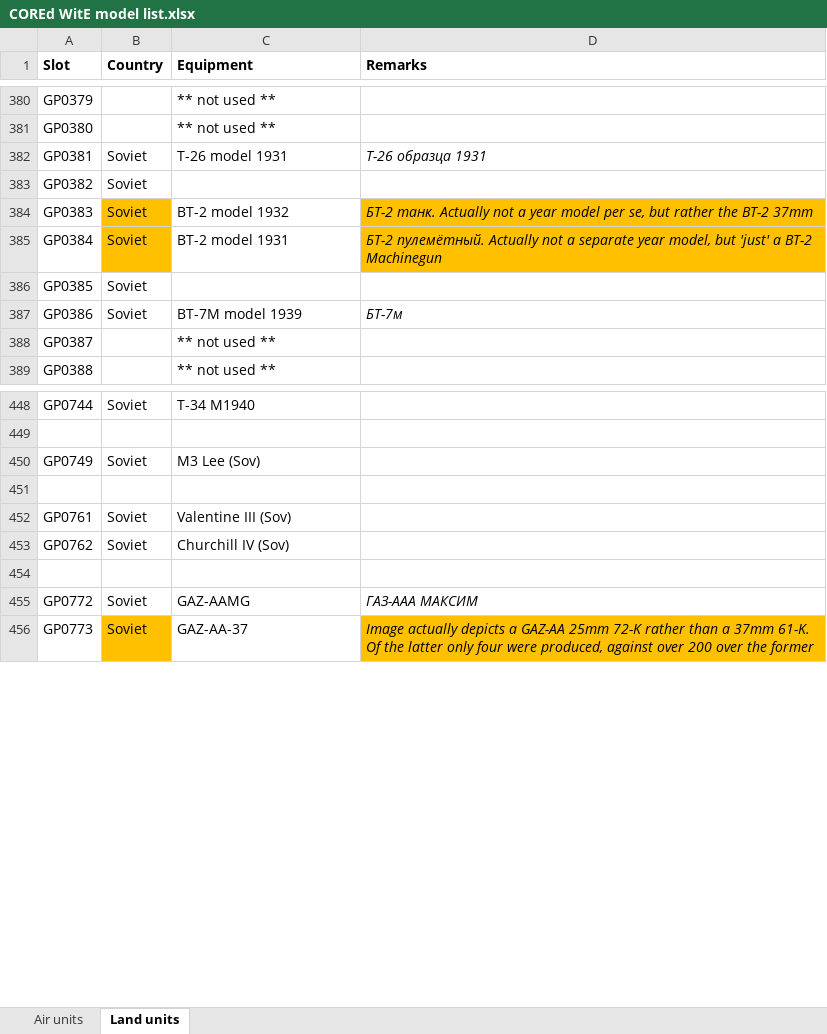
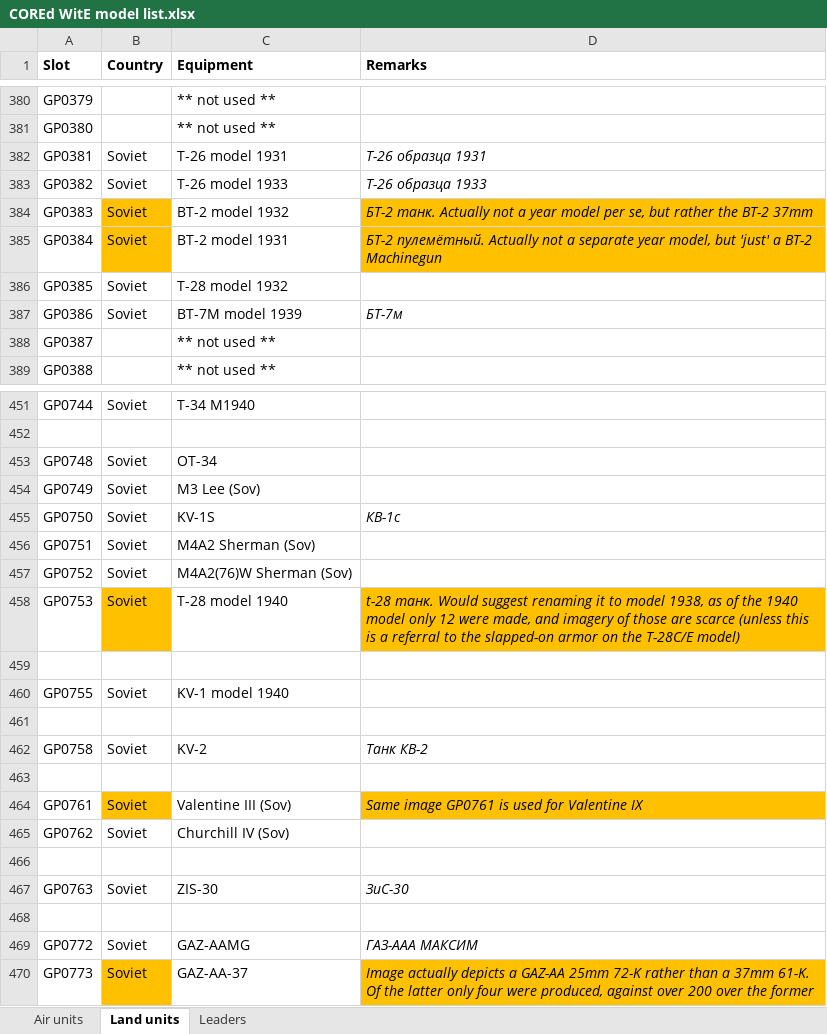
Before and after one commit to mod-CORE2/Gary-Grigsby-s-War-in-the-East, an Excel workbook: COREd WitE model list.xlsx, sheet Land units, drawn as a sheet; only a part is shown, gaps mark what is left out; values as stored, in another font and other column widths than the file's, no borders; addresses are those after the commit; the diff covers the shown part only; the diff names each change by its address in the sheet, - before the commit and + after, or states it on an @@ line.

```diff
--- a/COREd WitE model list.xlsx (sheet Land units)
+++ b/COREd WitE model list.xlsx (sheet Land units)
+sheet tab: Leaders
-C383 (Equipment): (empty)
+C383 (Equipment): T-26 model 1933
-D383 (Remarks): (empty)
+D383 (Remarks): Т-26 образца 1933
-C386 (Equipment): (empty)
+C386 (Equipment): T-28 model 1932
+row 453: GP0748 | Soviet | OT-34
+row 455: GP0750 | Soviet | KV-1S | КВ-1с
+row 456: GP0751 | Soviet | M4A2 Sherman (Sov)
+row 457: GP0752 | Soviet | M4A2(76)W Sherman (Sov)
+row 458: GP0753 | Soviet | T-28 model 1940 | t-28 танк. Would suggest renaming it to model 1938, as of the 1940 model only 12 were made, and imagery of those are scarce (unless this is a referral to the slapped-on armor on the T-28C/E model)
+row 460: GP0755 | Soviet | KV-1 model 1940
+row 461: (empty)
+row 462: GP0758 | Soviet | KV-2 | Танк КВ-2
+row 463: (empty)
-B464 fill: none
+B464 fill: #FFC000
-D464 (Remarks): (empty)
+D464 (Remarks): Same image GP0761 is used for Valentine IX
-D464 fill: none
+D464 fill: #FFC000
+row 466: (empty)
+row 467: GP0763 | Soviet | ZIS-30 | ЗиС-30
```
Also changed, not shown: 15 added rows and 20 edited cells elsewhere in this sheet, 41 other files.
